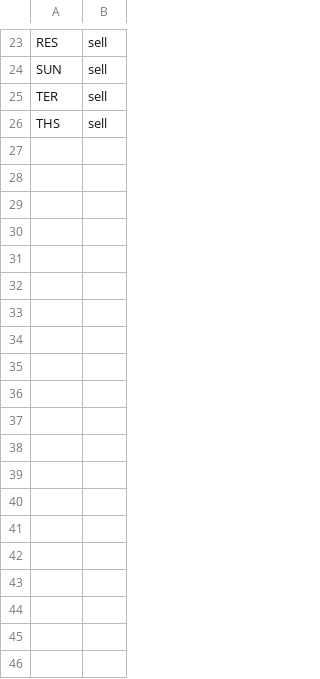
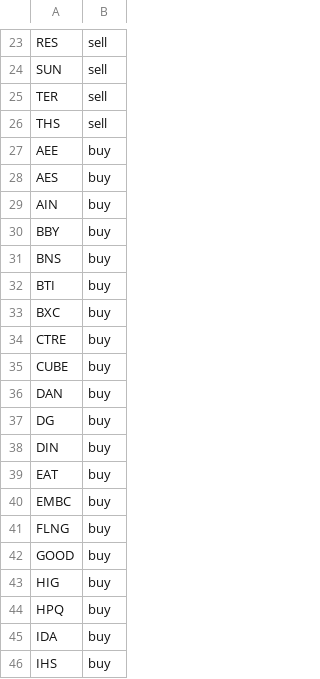
Before and after one commit to jolie-mcdonnell/llm_trader, a CSV file: data/trades_morning.csv, drawn as a sheet; only a part is shown, gaps mark what is left out; the diff covers the shown part only.

```diff
--- a/data/trades_morning.csv
+++ b/data/trades_morning.csv
@@ -26 +26,21 @@ TER,sell
 THS,sell
+AEE,buy
+AES,buy
+AIN,buy
+BBY,buy
+BNS,buy
+BTI,buy
+BXC,buy
+CTRE,buy
+CUBE,buy
+DAN,buy
+DG,buy
+DIN,buy
+EAT,buy
+EMBC,buy
+FLNG,buy
+GOOD,buy
+HIG,buy
+HPQ,buy
+IDA,buy
+IHS,buy
```
Also changed, not shown: 59 added rows elsewhere in this file.
